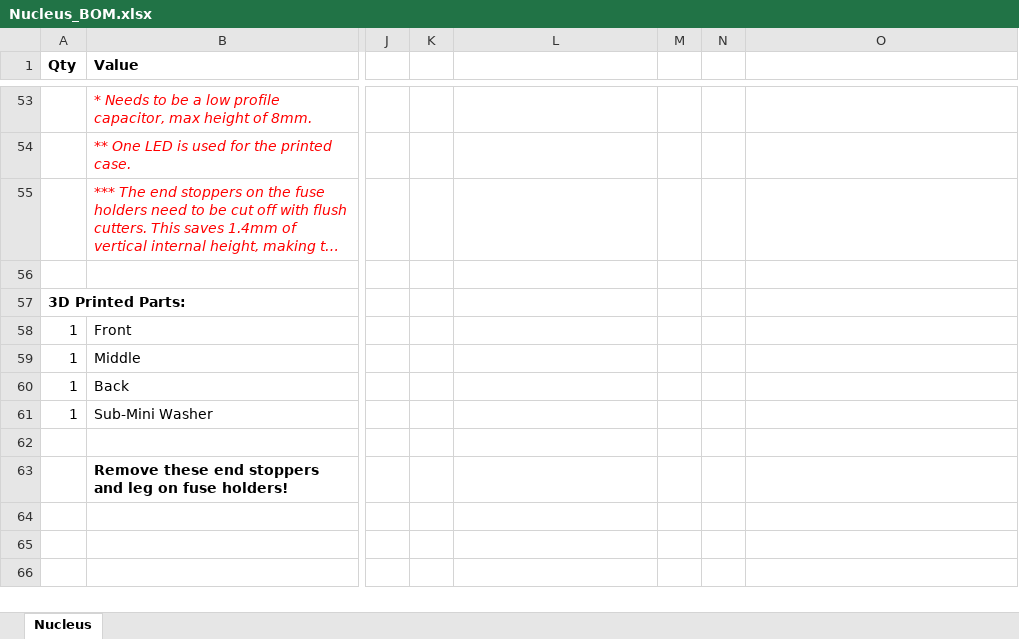
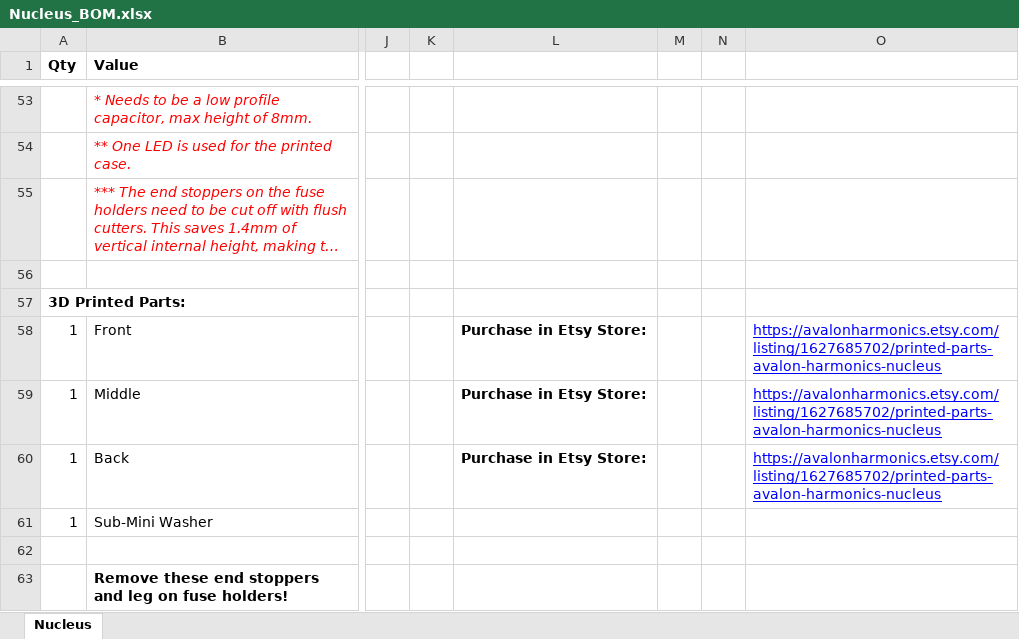
Before and after one commit to Thorinair/Avalon-Harmonics, an Excel workbook: Modules/Nucleus/Nucleus_BOM.xlsx, sheet Nucleus, drawn as a sheet; only a part is shown, gaps mark what is left out; long unchanged cells end in …; values as stored, in another font and other column widths than the file's, no borders; charts and pictures not drawn; the diff names each change by its address in the sheet, - before the commit and + after, or states it on an @@ line.

```diff
--- a/Modules/Nucleus/Nucleus_BOM.xlsx (sheet Nucleus)
+++ b/Modules/Nucleus/Nucleus_BOM.xlsx (sheet Nucleus)
-L58:L60: (empty)
+L58:L60: Purchase in Etsy Store:
-O58:O60: (empty)
+O58:O60: https://avalonharmonics.etsy.com/listing/1627685702/printed-parts-avalon-harmonics-nucleus
```
Also changed, not shown: Modules/CVMod8/CVMod8_BOM.xlsx.
